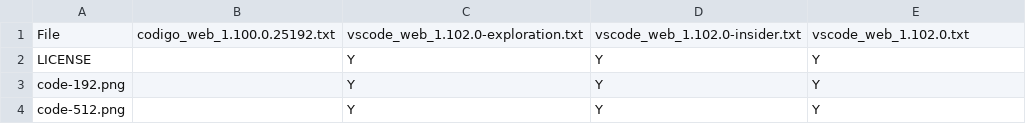
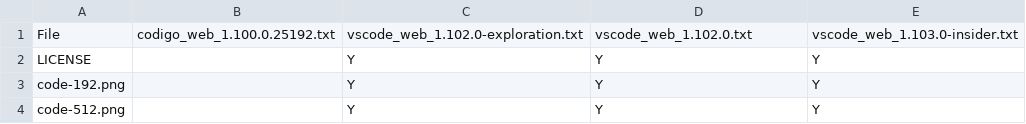
Before and after one commit to btwiuse/vsdiff, a CSV file: web.diff.csv, drawn as a sheet; only a part is shown.

```diff
--- a/web.diff.csv
+++ b/web.diff.csv
@@ -1,2 +1,2 @@
-File,codigo_web_1.100.0.25192.txt,vscode_web_1.102.0-exploration.txt,vscode_web_1.102.0-insider.txt,vscode_web_1.102.0.txt
+File,codigo_web_1.100.0.25192.txt,vscode_web_1.102.0-exploration.txt,vscode_web_1.102.0.txt,vscode_web_1.103.0-insider.txt
 LICENSE,,Y,Y,Y
```
Also changed, not shown: reh-web.diff.csv, reh.diff.csv, 5 other files.
